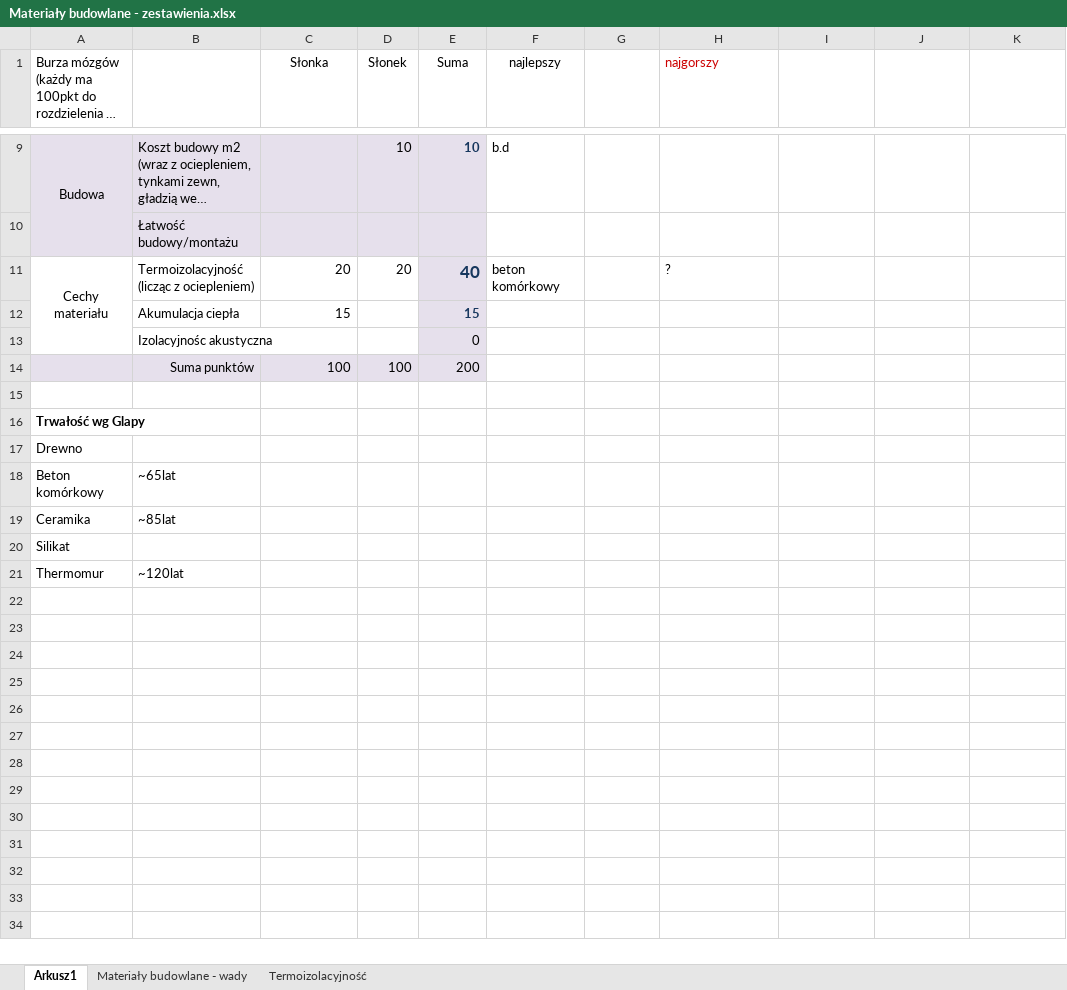
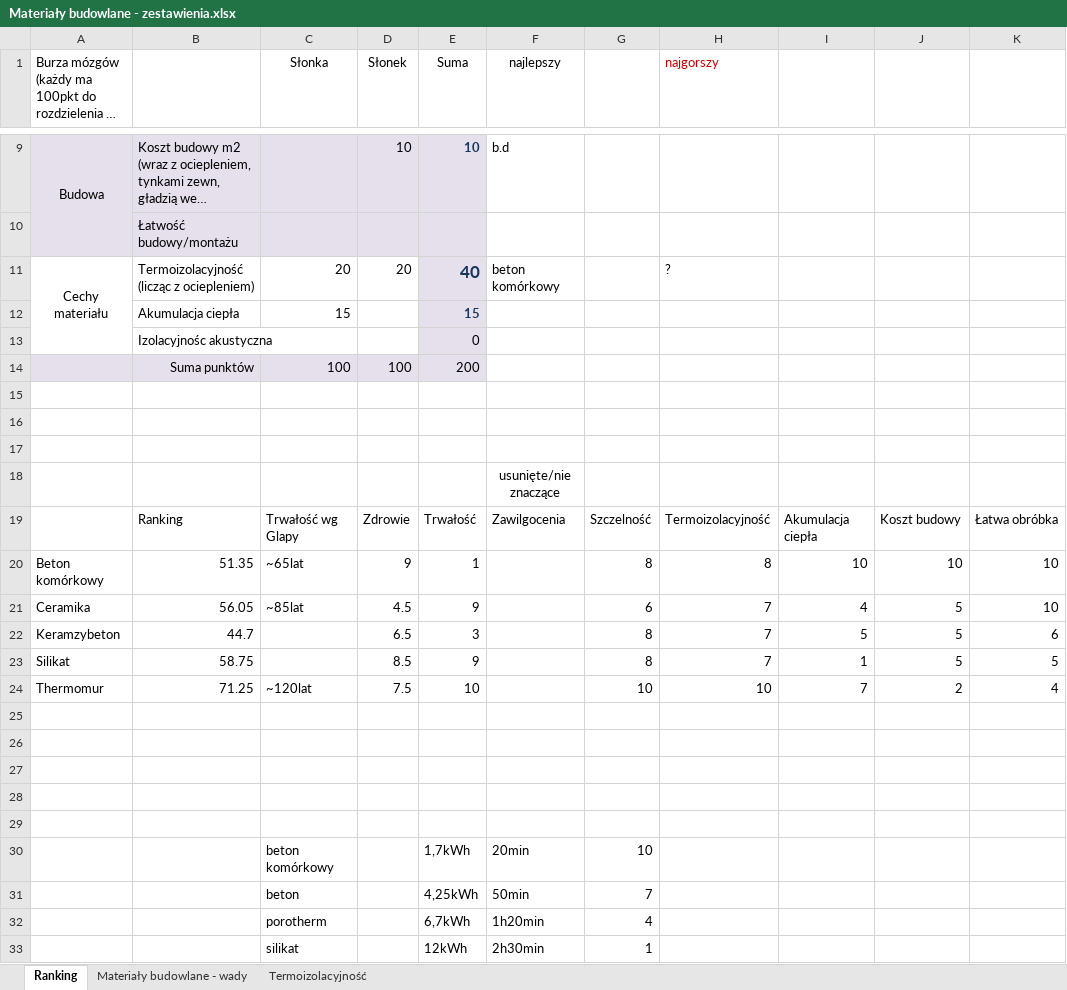
Before and after one commit to bajo2000/mati-sloncowati, an Excel workbook: plan/Materiały budowlane - zestawienia.xlsx, sheet Ranking, drawn as a sheet; only a part is shown, gaps mark what is left out; long unchanged cells end in …; values as stored, in another font and other column widths than the file's, no borders; addresses are those after the commit; the diff names each change by its address in the sheet, - before the commit and + after, or states it on an @@ line.

Commit message:
zaległy commit rankingu materiałów

```diff
--- a/plan/Materiały budowlane - zestawienia.xlsx (sheet Ranking)
+++ b/plan/Materiały budowlane - zestawienia.xlsx (sheet Ranking)
-sheet tab: Arkusz1
+sheet tab: Ranking
-A16: Trwałość wg Glapy
+A16: (empty)
-A17: Drewno
+A17: (empty)
+row 18:  |  |  |  |  | usunięte/nie znaczące
+row 19:  | Ranking | Trwałość wg Glapy | Zdrowie | Trwałość | Zawilgocenia | Szczelność | Termoizolacyjność | Akumulacja ciepła | Koszt budowy | Łatwa obróbka
+row 20: Beton komórkowy | 51.35 | ~65lat | 9 | 1 |  | 8 | 8 | 10 | 10 | 10
+row 21: Ceramika | 56.05 | ~85lat | 4.5 | 9 |  | 6 | 7 | 4 | 5 | 10
+row 22: Keramzybeton | 44.7 |  | 6.5 | 3 |  | 8 | 7 | 5 | 5 | 6
+row 23: Silikat | 58.75 |  | 8.5 | 9 |  | 8 | 7 | 1 | 5 | 5
+row 24: Thermomur | 71.25 | ~120lat | 7.5 | 10 |  | 10 | 10 | 7 | 2 | 4
-row 25: Beton komórkowy | ~65lat
+row 25: (empty)
-row 26: Ceramika | ~85lat
+row 26: (empty)
-A27: Silikat
+A27: (empty)
-row 28: Thermomur | ~120lat
+row 28: (empty)
+row 29: (empty)
+row 30:  |  | beton komórkowy |  | 1,7kWh | 20min | 10
+row 31:  |  | beton |  | 4,25kWh | 50min | 7
+row 32:  |  | porotherm |  | 6,7kWh | 1h20min | 4
+row 33:  |  | silikat |  | 12kWh | 2h30min | 1
```
Also changed, not shown: sheet Termoizolacyjność.
